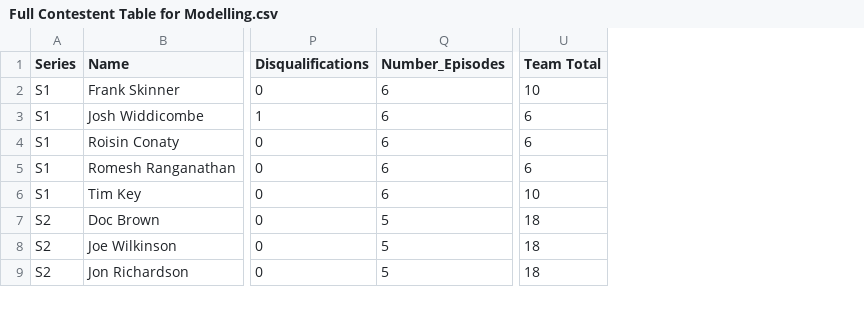
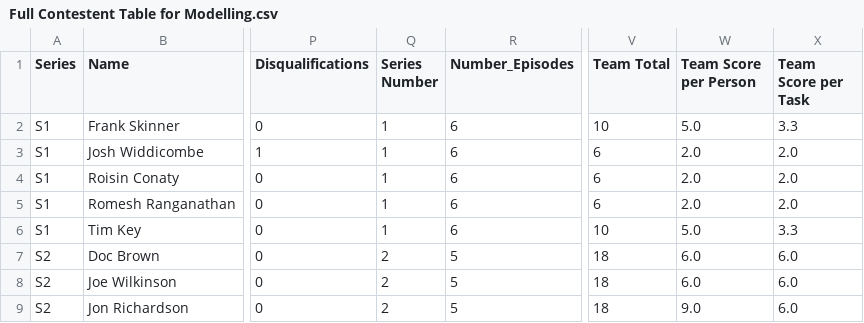
Before and after one commit to samgraftonwaters/Taskmaster_Analysis, a CSV file: Data/Script_Outputs/Full Contestent Table for Modelling.csv, drawn as a sheet; only a part is shown, gaps mark what is left out; the diff names each change by its address in the sheet, - before the commit and + after, or states it on an @@ line.

Commit message:
fixing errors with data for modelling script

```diff
--- a/Data/Script_Outputs/Full Contestent Table for Modelling.csv
+++ b/Data/Script_Outputs/Full Contestent Table for Modelling.csv
+column Q (Series Number), rows 2-9: 1 | 1 | 1 | 1 | 1 | 2 | 2 | 2
+column W (Team Score per Person), rows 2-9: 5.0 | 2.0 | 2.0 | 2.0 | 5.0 | 6.0 | 6.0 | 9.0
+column X (Team Score per Task), rows 2-9: 3.3 | 2.0 | 2.0 | 2.0 | 3.3 | 6.0 | 6.0 | 6.0
```
Also changed, not shown: Data/Script_Outputs/Full Contestent Table for Modelling Scaled.csv, 1 other file.
